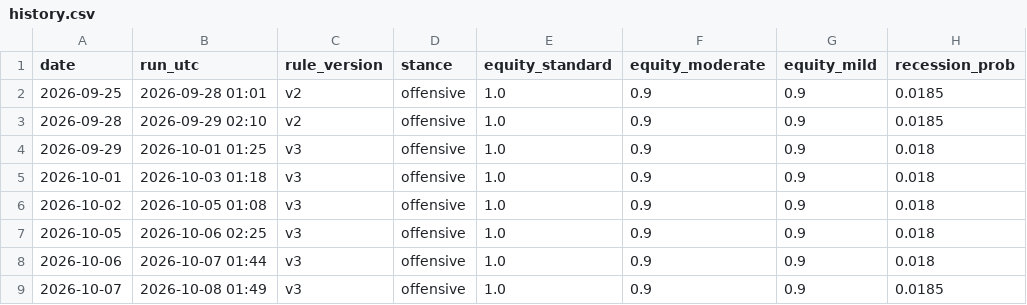
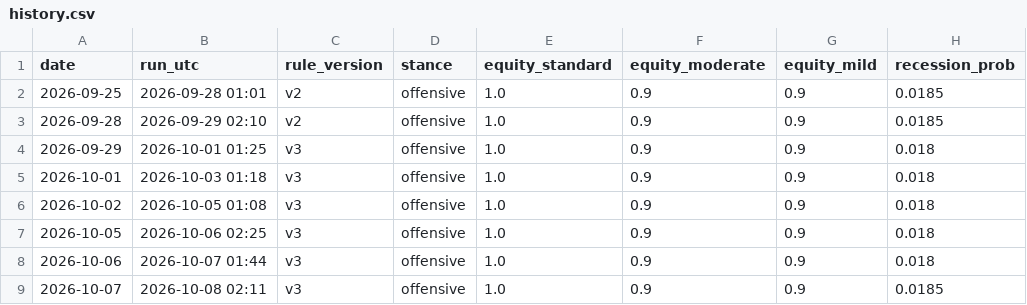
Before and after one commit to memoryfraction/Quant.Infra.Net.Pro-Public, a CSV file: macro/data/history.csv, drawn as a sheet; only a part is shown; the diff names each change by its address in the sheet, - before the commit and + after, or states it on an @@ line.

```diff
--- a/macro/data/history.csv
+++ b/macro/data/history.csv
-B9 (run_utc): 2026-10-08 01:49
+B9 (run_utc): 2026-10-08 02:11
```
Also changed, not shown: macro/data/ledger.csv, 2 other files.
